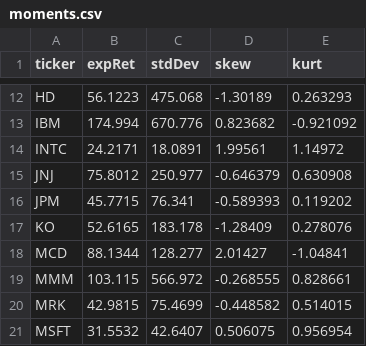
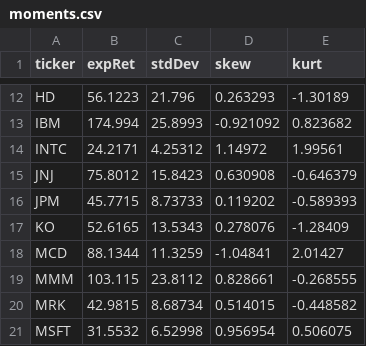
Before and after one commit to joshgrib/2015F-Notes, a CSV file: qf365/hw4/moments.csv, drawn as a sheet; only a part is shown, gaps mark what is left out; the diff covers the shown part only; the diff names each change by its address in the sheet, - before the commit and + after, or states it on an @@ line.

```diff
--- a/qf365/hw4/moments.csv
+++ b/qf365/hw4/moments.csv
-C12 (stdDev): 475.068
+C12 (stdDev): 21.796
-D12 (skew): -1.30189
+D12 (skew): 0.263293
-E12 (kurt): 0.263293
+E12 (kurt): -1.30189
-C13 (stdDev): 670.776
+C13 (stdDev): 25.8993
-D13 (skew): 0.823682
+D13 (skew): -0.921092
-E13 (kurt): -0.921092
+E13 (kurt): 0.823682
-C14 (stdDev): 18.0891
+C14 (stdDev): 4.25312
-D14 (skew): 1.99561
+D14 (skew): 1.14972
-E14 (kurt): 1.14972
+E14 (kurt): 1.99561
-C15 (stdDev): 250.977
+C15 (stdDev): 15.8423
-D15 (skew): -0.646379
+D15 (skew): 0.630908
-E15 (kurt): 0.630908
+E15 (kurt): -0.646379
-C16 (stdDev): 76.341
+C16 (stdDev): 8.73733
-D16 (skew): -0.589393
+D16 (skew): 0.119202
-E16 (kurt): 0.119202
+E16 (kurt): -0.589393
-C17 (stdDev): 183.178
+C17 (stdDev): 13.5343
-D17 (skew): -1.28409
+D17 (skew): 0.278076
-E17 (kurt): 0.278076
+E17 (kurt): -1.28409
-C18 (stdDev): 128.277
+C18 (stdDev): 11.3259
-D18 (skew): 2.01427
+D18 (skew): -1.04841
-E18 (kurt): -1.04841
+E18 (kurt): 2.01427
-C19 (stdDev): 566.972
+C19 (stdDev): 23.8112
-D19 (skew): -0.268555
+D19 (skew): 0.828661
-E19 (kurt): 0.828661
+E19 (kurt): -0.268555
-C20 (stdDev): 75.4699
+C20 (stdDev): 8.68734
-D20 (skew): -0.448582
+D20 (skew): 0.514015
-E20 (kurt): 0.514015
+E20 (kurt): -0.448582
-C21 (stdDev): 42.6407
+C21 (stdDev): 6.52998
-D21 (skew): 0.506075
+D21 (skew): 0.956954
-E21 (kurt): 0.956954
+E21 (kurt): 0.506075
```
Also changed, not shown: 60 edited cells elsewhere in this file, 5 other files.
